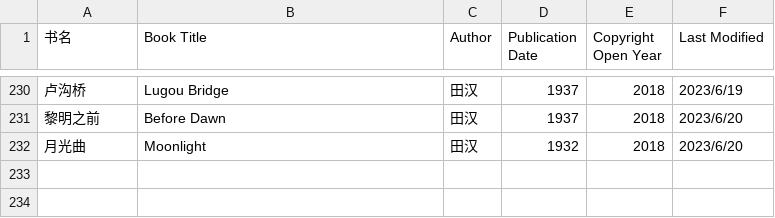
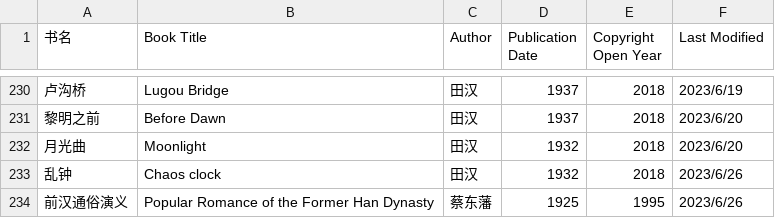
Before and after one commit to shjwudp/shu, a CSV file: index.csv, drawn as a sheet; only a part is shown, gaps mark what is left out.

Commit message:
feat: add 田汉《乱钟》、蔡东藩《前汉通俗演义》

```diff
--- a/index.csv
+++ b/index.csv
@@ -232 +232,3 @@
 月光曲,Moonlight,田汉,1932,2018,2023/6/20
+乱钟,Chaos clock,田汉,1932,2018,2023/6/26
+前汉通俗演义,Popular Romance of the Former Han Dynasty,蔡东藩,1925,1995,2023/6/26
```
Also changed, not shown: 2 other files.
